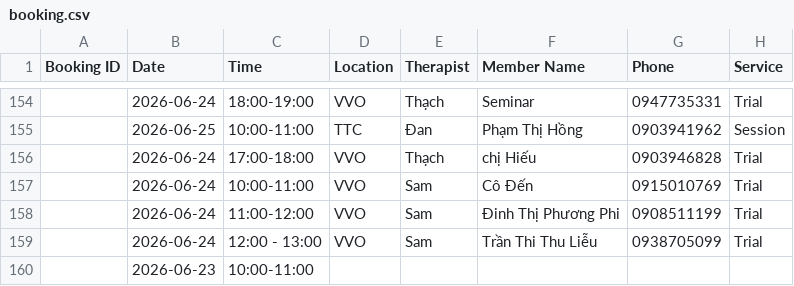
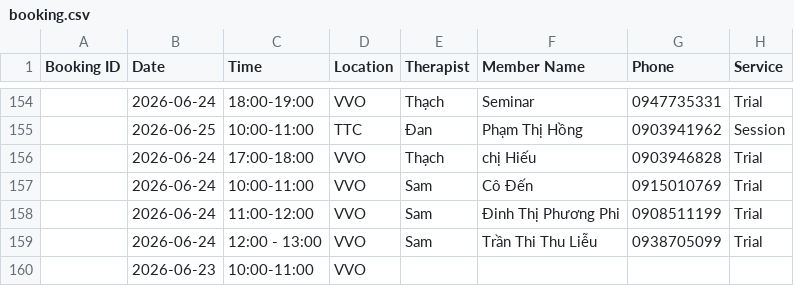
Before and after one commit to dtchien401/ProPhysio-Dashboard, a CSV file: booking.csv, drawn as a sheet; only a part is shown, gaps mark what is left out; the diff names each change by its address in the sheet, - before the commit and + after, or states it on an @@ line.

Commit message:
Auto upload booking.csv from Google Sheets

```diff
--- a/booking.csv
+++ b/booking.csv
-D160 (Location): (empty)
+D160 (Location): VVO
```
